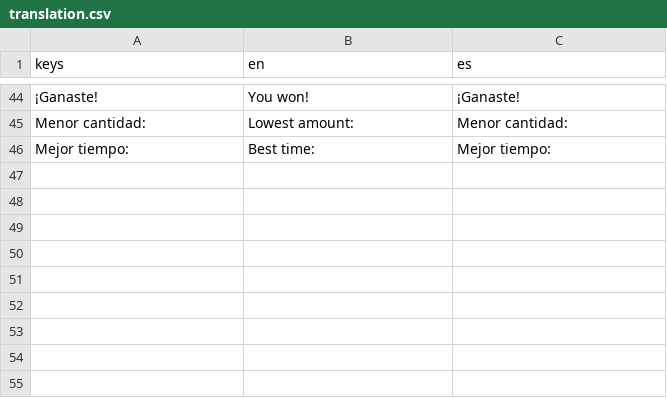
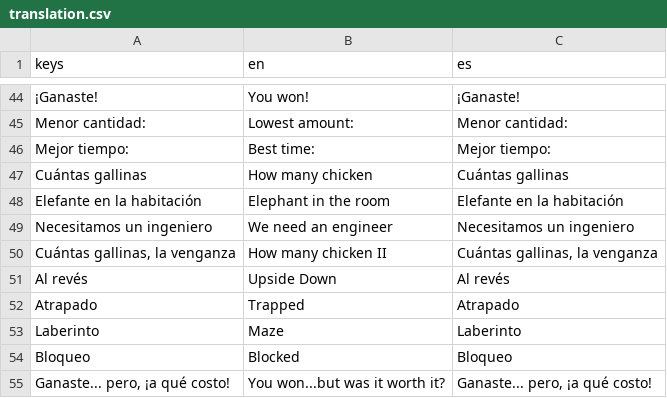
Before and after one commit to JuanFdS/ggj2024, a CSV file: i18n/translation.csv, drawn as a sheet; only a part is shown, gaps mark what is left out.

```diff
--- a/i18n/translation.csv
+++ b/i18n/translation.csv
@@ -46 +46,10 @@ Menor cantidad:,Lowest amount:,Menor cantidad:
 Mejor tiempo:,Best time:,Mejor tiempo:
+Cuántas gallinas,How many chicken,Cuántas gallinas
+Elefante en la habitación,Elephant in the room,Elefante en la habitación
+Necesitamos un ingeniero,We need an engineer,Necesitamos un ingeniero
+"Cuántas gallinas, la venganza","How many chicken II","Cuántas gallinas, la venganza"
+Al revés,Upside Down,Al revés
+Atrapado,Trapped,Atrapado
+Laberinto,Maze,Laberinto
+Bloqueo,Blocked,Bloqueo
+"Ganaste... pero, ¡a qué costo!","You won...but was it worth it?","Ganaste... pero, ¡a qué costo!"
```
Also changed, not shown: 6 other files.
